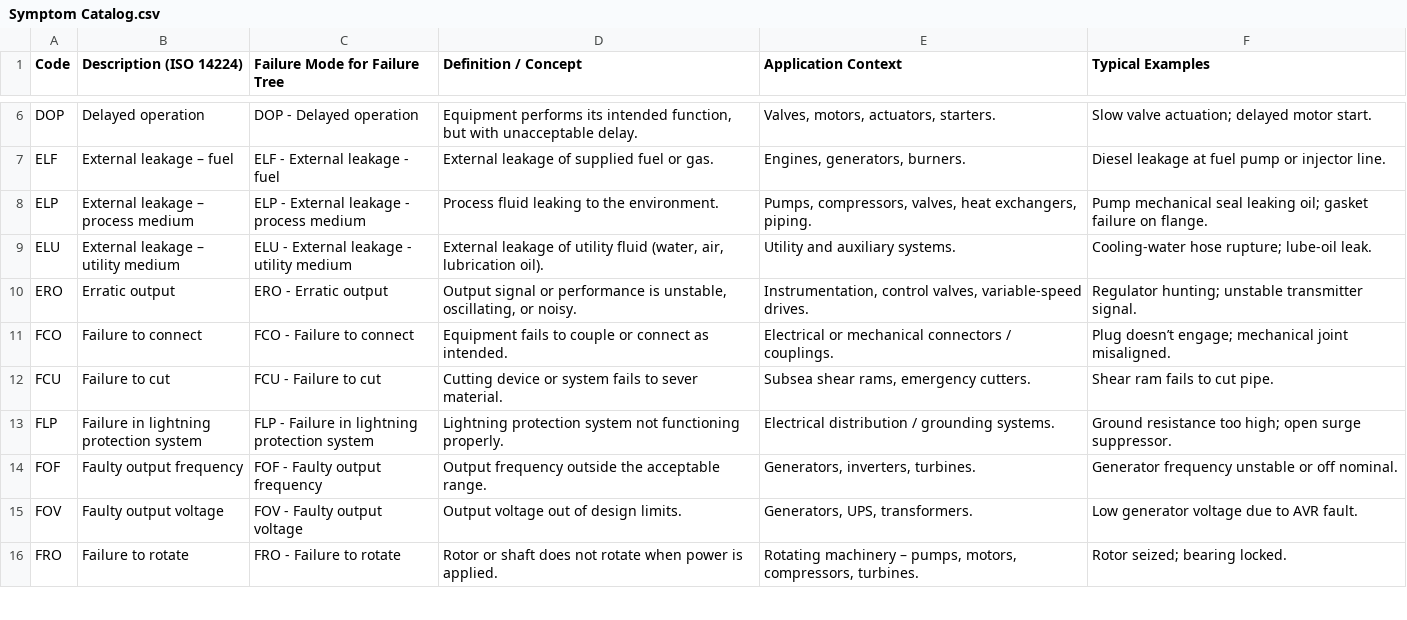
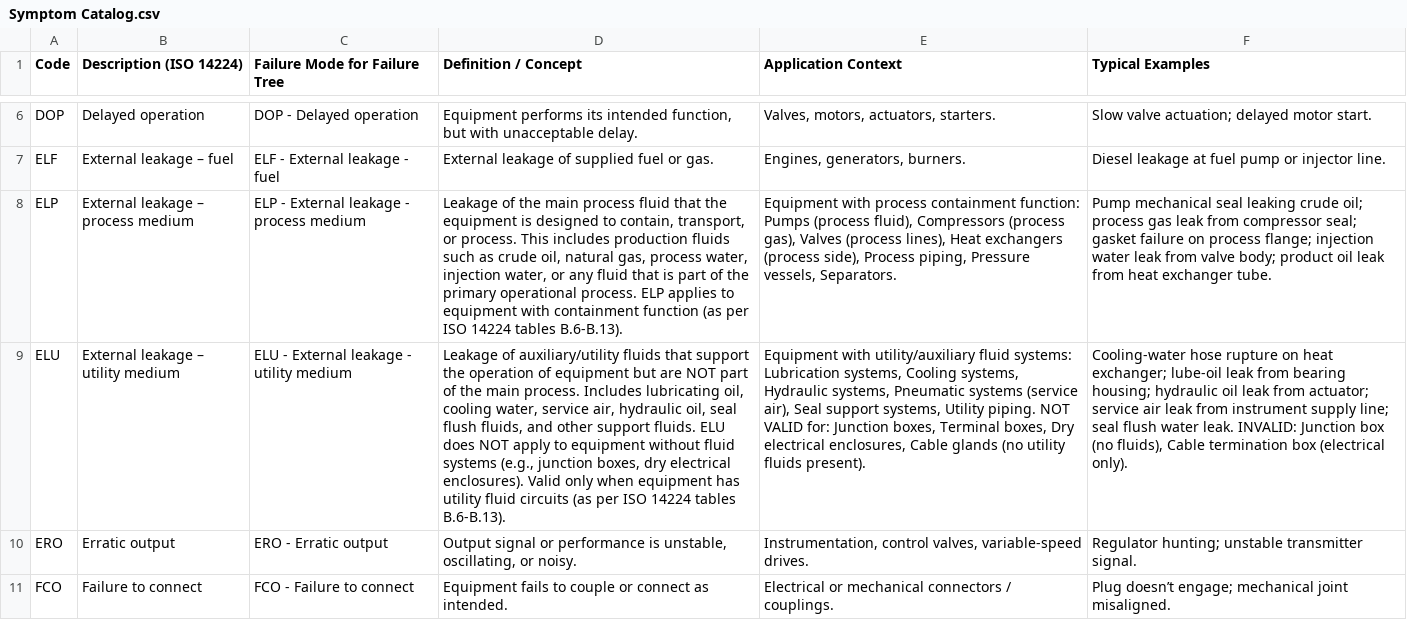
Before and after one commit to hugo12chiarelo-jpg/fmea-agent-test, a CSV file: inputs/Catalogs/Symptom Catalog.csv, drawn as a sheet; only a part is shown, gaps mark what is left out; the shorter side is filled out with more unchanged rows; the diff names each change by its address in the sheet, - before the commit and + after, or states it on an @@ line.

```diff
--- a/inputs/Catalogs/Symptom Catalog.csv
+++ b/inputs/Catalogs/Symptom Catalog.csv
-D8 (Definition / Concept): Process fluid leaking to the environment.
+D8 (Definition / Concept): Leakage of the main process fluid that the equipment is designed to contain, transport, or process. This includes production fluids such as crude oil, natural gas, process water, injection water, or any fluid that is part of the primary operational process. ELP applies to equipment with containment function (as per ISO 14224 tables B.6-B.13).
-E8 (Application Context): Pumps, compressors, valves, heat exchangers, piping.
+E8 (Application Context): Equipment with process containment function: Pumps (process fluid), Compressors (process gas), Valves (process lines), Heat exchangers (process side), Process piping, Pressure vessels, Separators.
-F8 (Typical Examples): …seal leaking oil; gasket failure on flange.
+F8 (Typical Examples): …seal leaking crude oil; process gas leak from compressor seal; gasket failure on process flange; injection water leak from valve body; product oil leak from heat exchanger tube.
-D9 (Definition / Concept): External leakage of utility fluid (water, air, lubrication oil).
+D9 (Definition / Concept): Leakage of auxiliary/utility fluids that support the operation of equipment but are NOT part of the main process. Includes lubricating oil, cooling water, service air, hydraulic oil, seal flush fluids, and other support fluids. ELU does NOT apply to equipment without fluid systems (e.g., junction boxes, dry electrical enclosures). Valid only when equipment has utility fluid circuits (as per ISO 14224 tables B.6-B.13).
-E9 (Application Context): Utility and auxiliary systems.
+E9 (Application Context): Equipment with utility/auxiliary fluid systems: Lubrication systems, Cooling systems, Hydraulic systems, Pneumatic systems (service air), Seal support systems, Utility piping. NOT VALID for: Junction boxes, Terminal boxes, Dry electrical enclosures, Cable glands (no utility fluids present).
-F9 (Typical Examples): Cooling-water hose rupture; lube-oil leak.
+F9 (Typical Examples): Cooling-water hose rupture on heat exchanger; lube-oil leak from bearing housing; hydraulic oil leak from actuator; service air leak from instrument supply line; seal flush water leak. INVALID: Junction box (no fluids), Cable termination box (electrical only).
```
Also changed, not shown: 2 other files.
